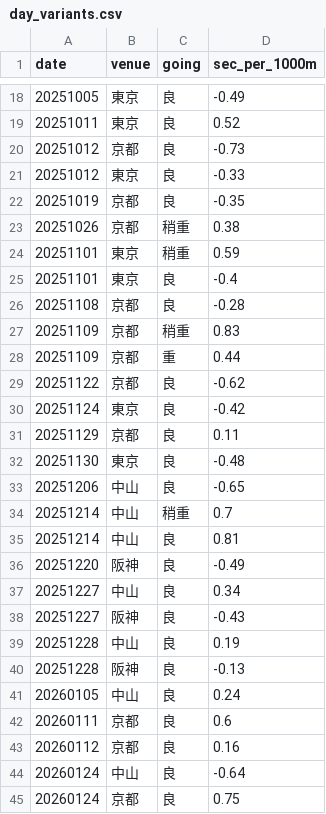
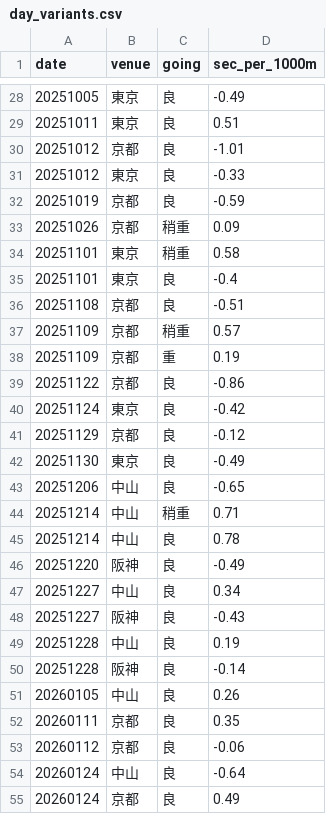
Before and after one commit to kazzki-max2323/keiba, a CSV file: data/202608040911/day_variants.csv, drawn as a sheet; only a part is shown, gaps mark what is left out; the diff covers the shown part only.

```diff
--- a/data/202608040911/day_variants.csv
+++ b/data/202608040911/day_variants.csv
@@ -18,19 +28,19 @@
 20251005,東京,良,-0.49
-20251011,東京,良,0.52
-20251012,京都,良,-0.73
+20251011,東京,良,0.51
+20251012,京都,良,-1.01
 20251012,東京,良,-0.33
-20251019,京都,良,-0.35
-20251026,京都,稍重,0.38
-20251101,東京,稍重,0.59
+20251019,京都,良,-0.59
+20251026,京都,稍重,0.09
+20251101,東京,稍重,0.58
 20251101,東京,良,-0.4
-20251108,京都,良,-0.28
-20251109,京都,稍重,0.83
-20251109,京都,重,0.44
-20251122,京都,良,-0.62
+20251108,京都,良,-0.51
+20251109,京都,稍重,0.57
+20251109,京都,重,0.19
+20251122,京都,良,-0.86
 20251124,東京,良,-0.42
-20251129,京都,良,0.11
-20251130,東京,良,-0.48
+20251129,京都,良,-0.12
+20251130,東京,良,-0.49
 20251206,中山,良,-0.65
-20251214,中山,稍重,0.7
-20251214,中山,良,0.81
+20251214,中山,稍重,0.71
+20251214,中山,良,0.78
 20251220,阪神,良,-0.49
@@ -39,7 +49,7 @@
 20251228,中山,良,0.19
-20251228,阪神,良,-0.13
-20260105,中山,良,0.24
-20260111,京都,良,0.6
-20260112,京都,良,0.16
+20251228,阪神,良,-0.14
+20260105,中山,良,0.26
+20260111,京都,良,0.35
+20260112,京都,良,-0.06
 20260124,中山,良,-0.64
-20260124,京都,良,0.75
+20260124,京都,良,0.49
```
Also changed, not shown: 10 added rows and 36 edited cells elsewhere in this file, data/202608040911/baseline.csv, data/202608040911/runs_corrected.csv, 3 other files.
